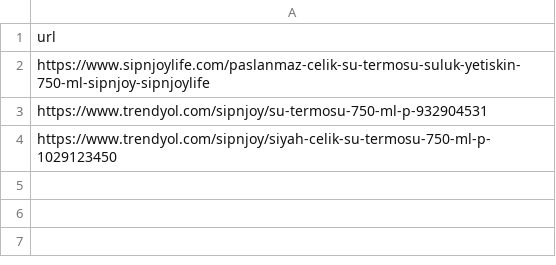
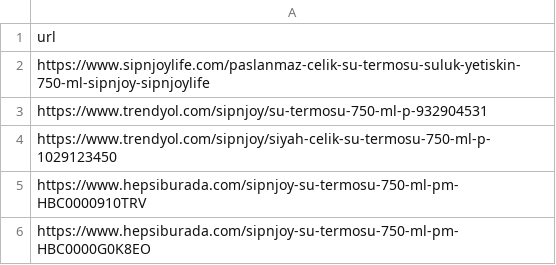
Before and after one commit to ozermirza/nbdrfts-2026, a CSV file: yetiskin.csv, drawn as a sheet; the diff names each change by its address in the sheet, - before the commit and + after, or states it on an @@ line.

Commit message:
Update yetiskin.csv

```diff
--- a/yetiskin.csv
+++ b/yetiskin.csv
+row 5: https://www.hepsiburada.com/sipnjoy-su-termosu-750-ml-pm-HBC0000910TRV
+row 6: https://www.hepsiburada.com/sipnjoy-su-termosu-750-ml-pm-HBC0000G0K8EO
```
